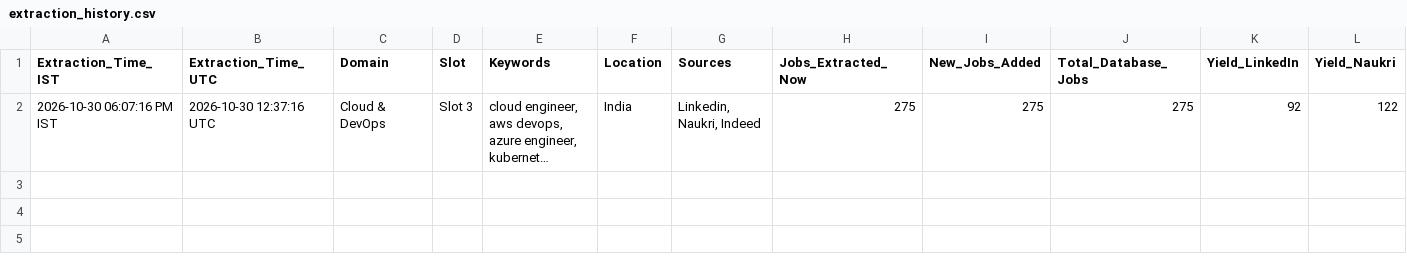
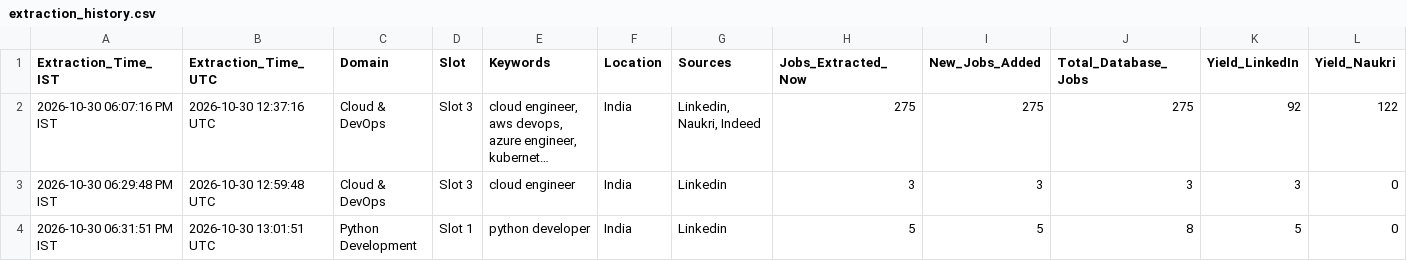
Before and after one commit to Kokss28/Job_Scraper, a CSV file: Data/extraction_history.csv, drawn as a sheet; only a part is shown; long unchanged cells end in …; rows hold the shown columns only; the diff names each change by its address in the sheet, - before the commit and + after, or states it on an @@ line.

Commit message:
feat(linkedin): enable guest API detail enrichment for full_description and experience extraction

```diff
--- a/Data/extraction_history.csv
+++ b/Data/extraction_history.csv
+row 3: 2026-10-30 06:29:48 PM IST | 2026-10-30 12:59:48 UTC | Cloud & DevOps | Slot 3 | cloud engineer | India | Linkedin | 3 | 3 | 3 | 3 | 0
+row 4: 2026-10-30 06:31:51 PM IST | 2026-10-30 13:01:51 UTC | Python Development | Slot 1 | python developer | India | Linkedin | 5 | 5 | 8 | 5 | 0
```
Also changed, not shown: 6 other files.
